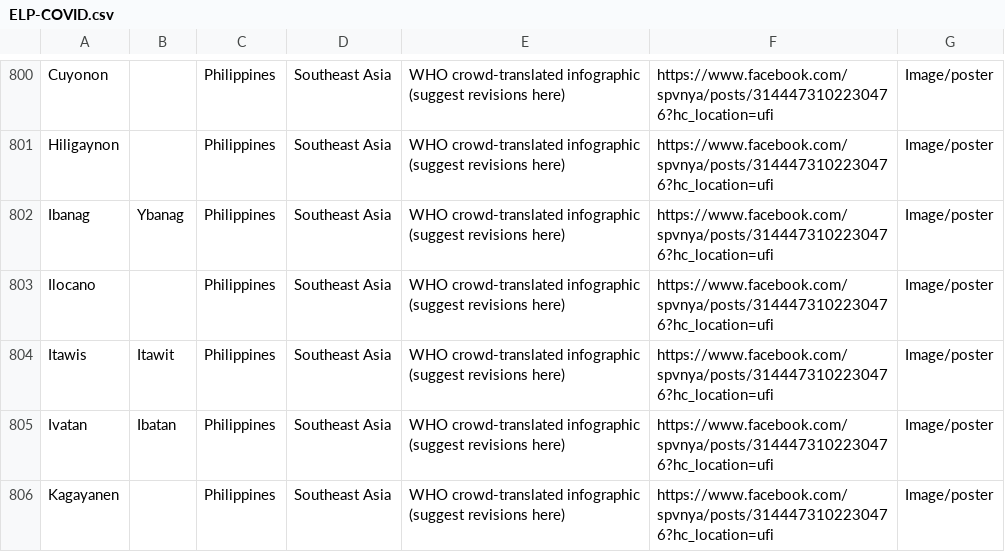
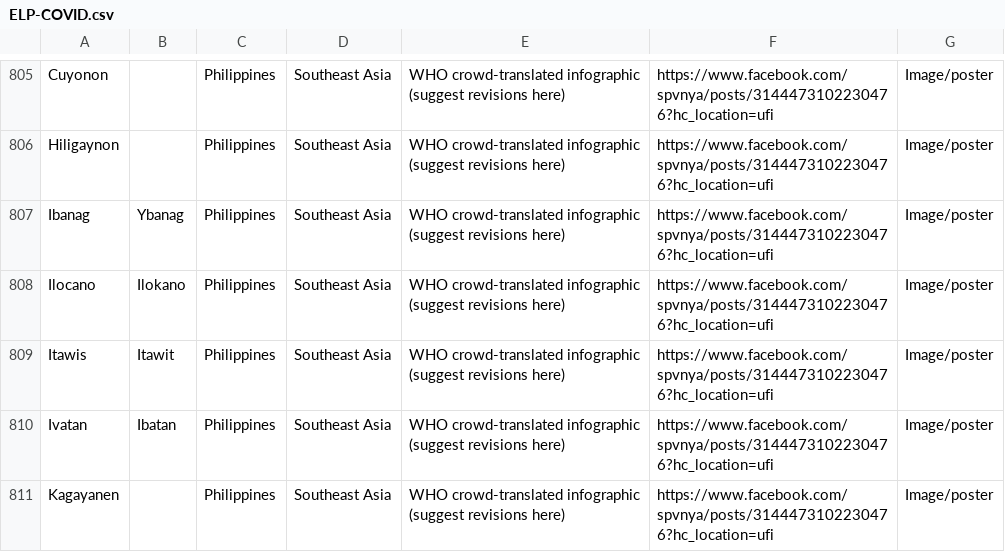
Before and after one commit to endangeredlanguagesproject/COVID-19, a CSV file: static/ELP-COVID.csv, drawn as a sheet; only a part is shown, gaps mark what is left out; the diff covers the shown part only.

```diff
--- a/static/ELP-COVID.csv
+++ b/static/ELP-COVID.csv
@@ -802,3 +807,3 @@ Hiligaynon,,Philippines,Southeast Asia,WHO crowd-translated infographic (suggest
 Ibanag,Ybanag,Philippines,Southeast Asia,WHO crowd-translated infographic (suggest revisions here),https://www.facebook.com/spvnya/posts/3144473102230476?hc_location=ufi,Image/poster
-Ilocano,,Philippines,Southeast Asia,WHO crowd-translated infographic (suggest revisions here),https://www.facebook.com/spvnya/posts/3144473102230476?hc_location=ufi,Image/poster
+Ilocano,Ilokano,Philippines,Southeast Asia,WHO crowd-translated infographic (suggest revisions here),https://www.facebook.com/spvnya/posts/3144473102230476?hc_location=ufi,Image/poster
 Itawis,Itawit,Philippines,Southeast Asia,WHO crowd-translated infographic (suggest revisions here),https://www.facebook.com/spvnya/posts/3144473102230476?hc_location=ufi,Image/poster
```
Also changed, not shown: 26 added rows and 4 edited cells elsewhere in this file.
